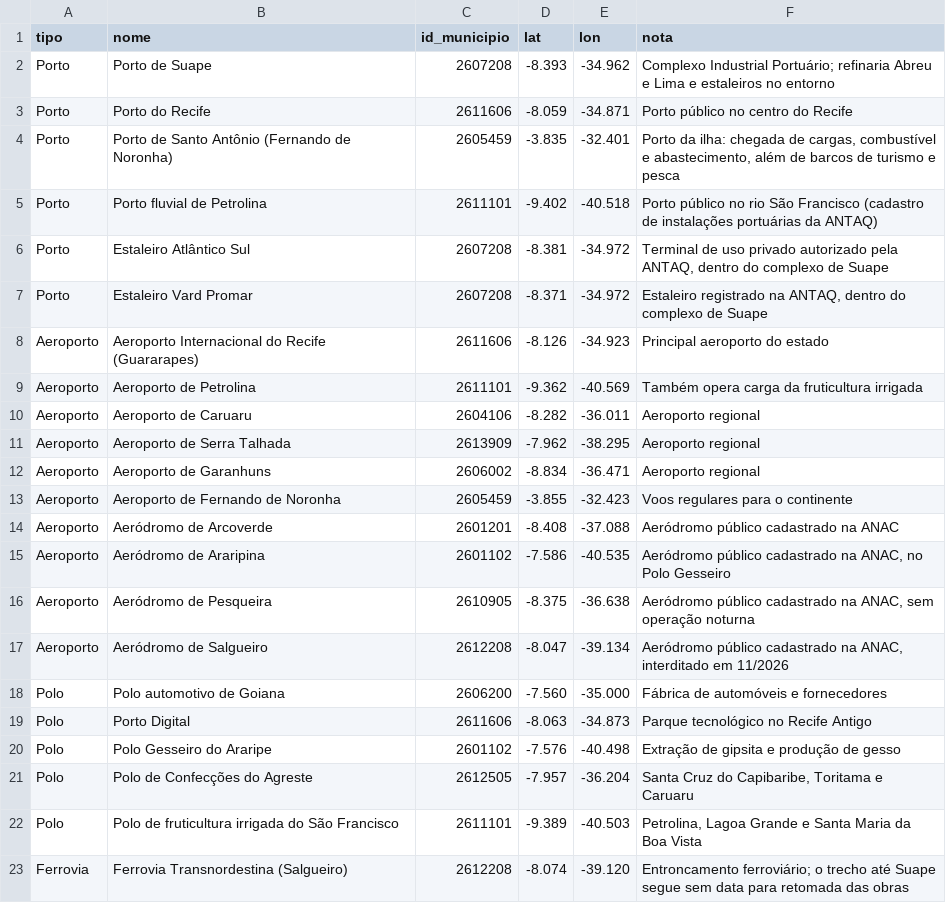
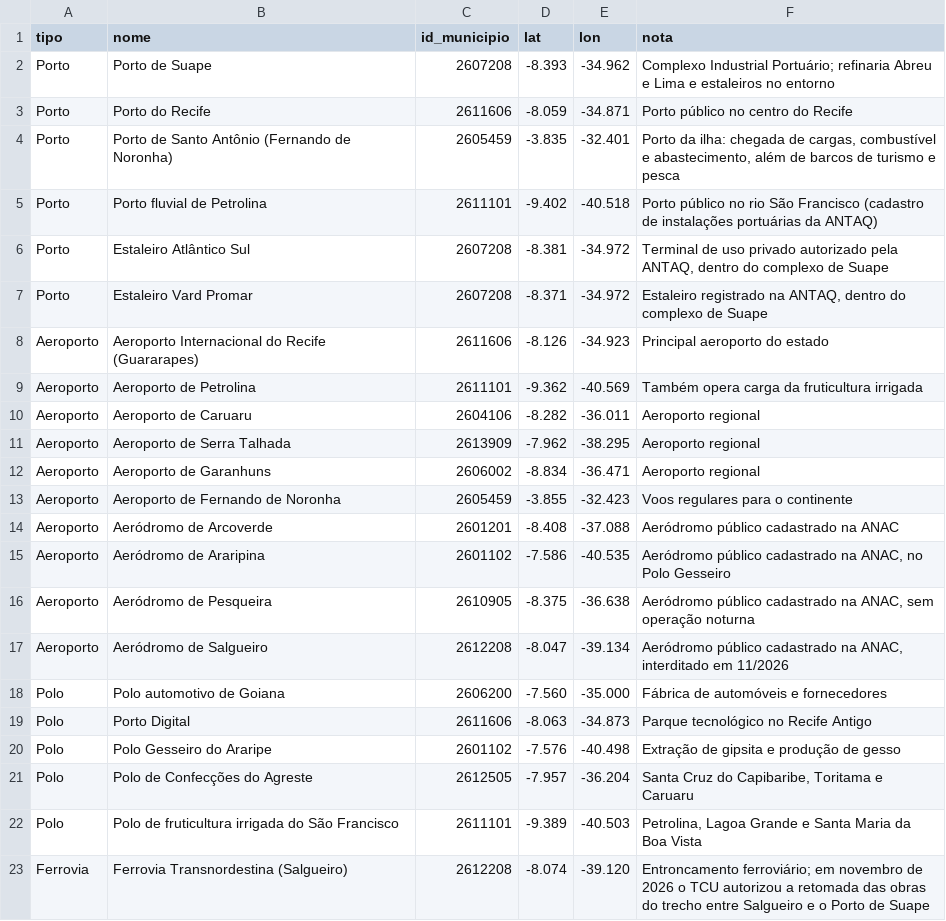
Before and after one commit to jrsvf/portfolio, a CSV file: config/infraestrutura.csv, drawn as a sheet.

```diff
--- a/config/infraestrutura.csv
+++ b/config/infraestrutura.csv
@@ -22,2 +22,2 @@ Polo,Polo de Confecções do Agreste,2612505,-7.957,-36.204,"Santa Cruz do Capib
 Polo,Polo de fruticultura irrigada do São Francisco,2611101,-9.389,-40.503,"Petrolina, Lagoa Grande e Santa Maria da Boa Vista"
-Ferrovia,Ferrovia Transnordestina (Salgueiro),2612208,-8.074,-39.120,"Entroncamento ferroviário; o trecho até Suape segue sem data para retomada das obras"
+Ferrovia,Ferrovia Transnordestina (Salgueiro),2612208,-8.074,-39.120,"Entroncamento ferroviário; em novembro de 2026 o TCU autorizou a retomada das obras do trecho entre Salgueiro e o Porto de Suape"
```
Also changed, not shown: 52 other files.
